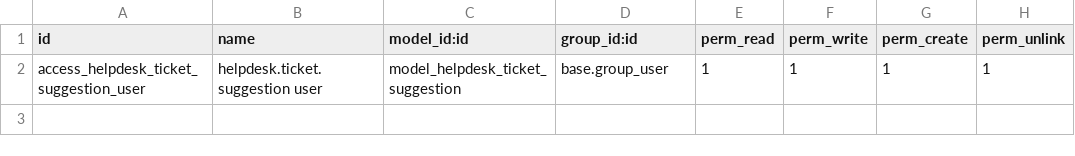
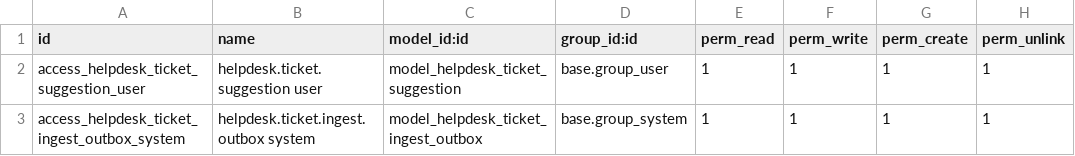
Before and after one commit to luispiquinreysolvos/final, a CSV file: addons/helpdesk_ai_ticket_suggestion/security/ir.model.access.csv, drawn as a sheet; the diff names each change by its address in the sheet, - before the commit and + after, or states it on an @@ line.

Commit message:
feat(tickets_ai): add basic cron infrastructure with primitive outbox transactional pattern

```diff
--- a/addons/helpdesk_ai_ticket_suggestion/security/ir.model.access.csv
+++ b/addons/helpdesk_ai_ticket_suggestion/security/ir.model.access.csv
+row 3: access_helpdesk_ticket_ingest_outbox_system | helpdesk.ticket.ingest.outbox system | model_helpdesk_ticket_ingest_outbox | base.group_system | 1 | 1 | 1 | 1
```
Also changed, not shown: 19 other files.
